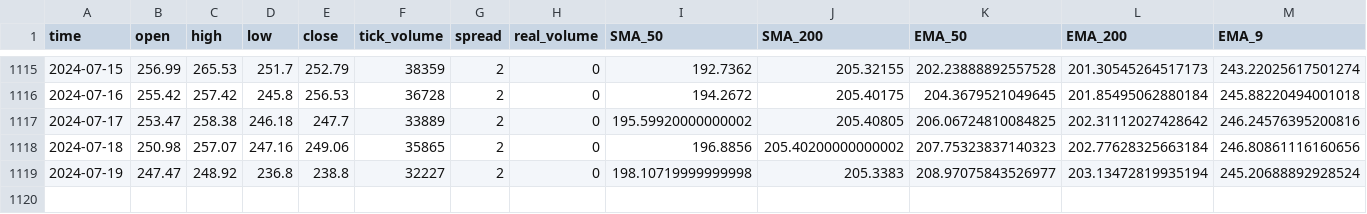
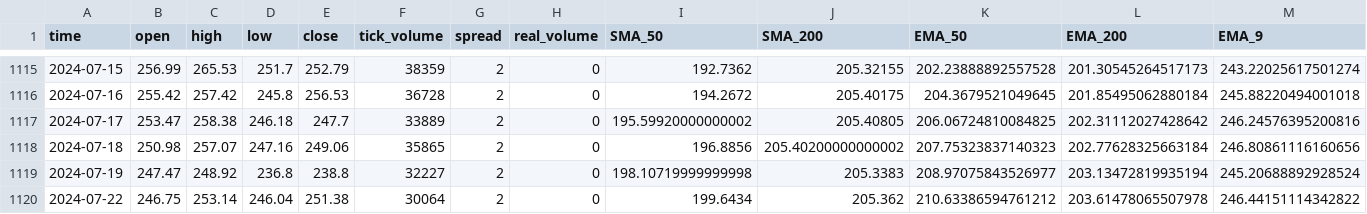
Before and after one commit to Hero988/Predict_Price_Movement_Supervised_Machine_Learning, a CSV file: TSLA_DAILY_random_forest/TSLA_DAILY_data.csv, drawn as a sheet; only a part is shown, gaps mark what is left out; rows hold the shown columns only; the diff names each change by its address in the sheet, - before the commit and + after, or states it on an @@ line.

```diff
--- a/TSLA_DAILY_random_forest/TSLA_DAILY_data.csv
+++ b/TSLA_DAILY_random_forest/TSLA_DAILY_data.csv
+row 1120: 2024-07-22 | 246.75 | 253.14 | 246.04 | 251.38 | 30064 | 2 | 0 | 199.6434 | 205.362 | 210.63386594761212 | 203.61478065507978 | 246.44151114342822
```
Also changed, not shown: TSLA_DAILY_random_forest/TSLA_DAILY_labeled_data.csv, TSLA_DAILY_random_forest/predicted_movement_for_TSLA_DAILY_for_dates_2024-01-01_to_2024-07-17.csv, 5 other files.
